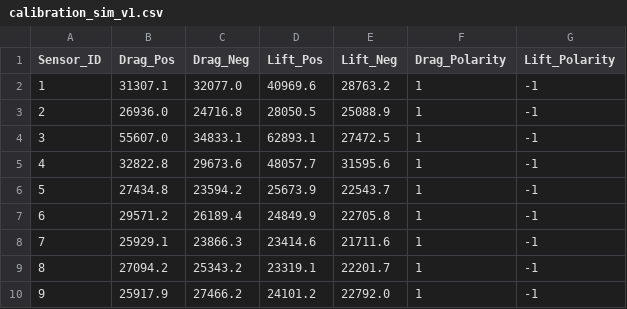
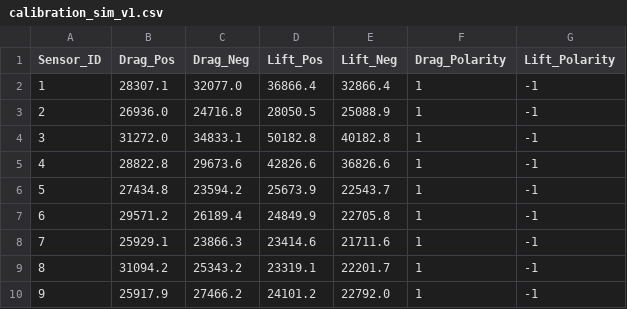
Before and after one commit to biao-geng-me/whisker_sensor, a CSV file: gantry_control/matlab/sensor_calibration/calibration_sim_v1.csv, drawn as a sheet.

Commit message:
Adjust sensor calibration data
It was found that the sensor 4 had significantly larger drag moment than the rest in the same condition. The drag moment coefficient of the sensor 4 was exceptionally high. This indicates the calibration could have error. Adjusted the values so the drag is more uniform across sensors, also reduced the gap between Pos/Neg lift for sensorrs with large discrepancy.

```diff
--- a/gantry_control/matlab/sensor_calibration/calibration_sim_v1.csv
+++ b/gantry_control/matlab/sensor_calibration/calibration_sim_v1.csv
@@ -1,6 +1,6 @@
 Sensor_ID,Drag_Pos,Drag_Neg,Lift_Pos,Lift_Neg,Drag_Polarity,Lift_Polarity
-1,31307.1,32077.0,40969.6,28763.2,1,-1
+1,28307.1,32077.0,36866.4,32866.4,1,-1
 2,26936.0,24716.8,28050.5,25088.9,1,-1
-3,55607.0,34833.1,62893.1,27472.5,1,-1
-4,32822.8,29673.6,48057.7,31595.6,1,-1
+3,31272.0,34833.1,50182.8,40182.8,1,-1
+4,28822.8,29673.6,42826.6,36826.6,1,-1
 5,27434.8,23594.2,25673.9,22543.7,1,-1
@@ -8,3 +8,3 @@ Sensor_ID,Drag_Pos,Drag_Neg,Lift_Pos,Lift_Neg,Drag_Polarity,Lift_Polarity
 7,25929.1,23866.3,23414.6,21711.6,1,-1
-8,27094.2,25343.2,23319.1,22201.7,1,-1
+8,31094.2,25343.2,23319.1,22201.7,1,-1
 9,25917.9,27466.2,24101.2,22792.0,1,-1
```
